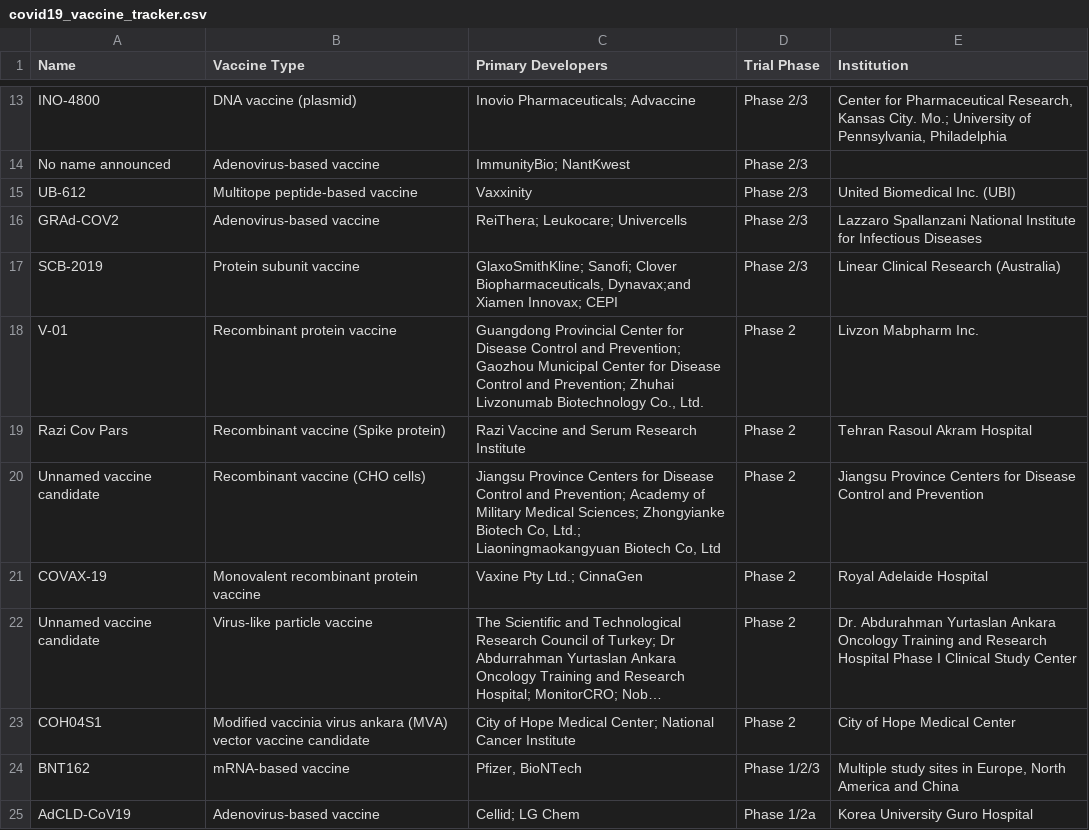
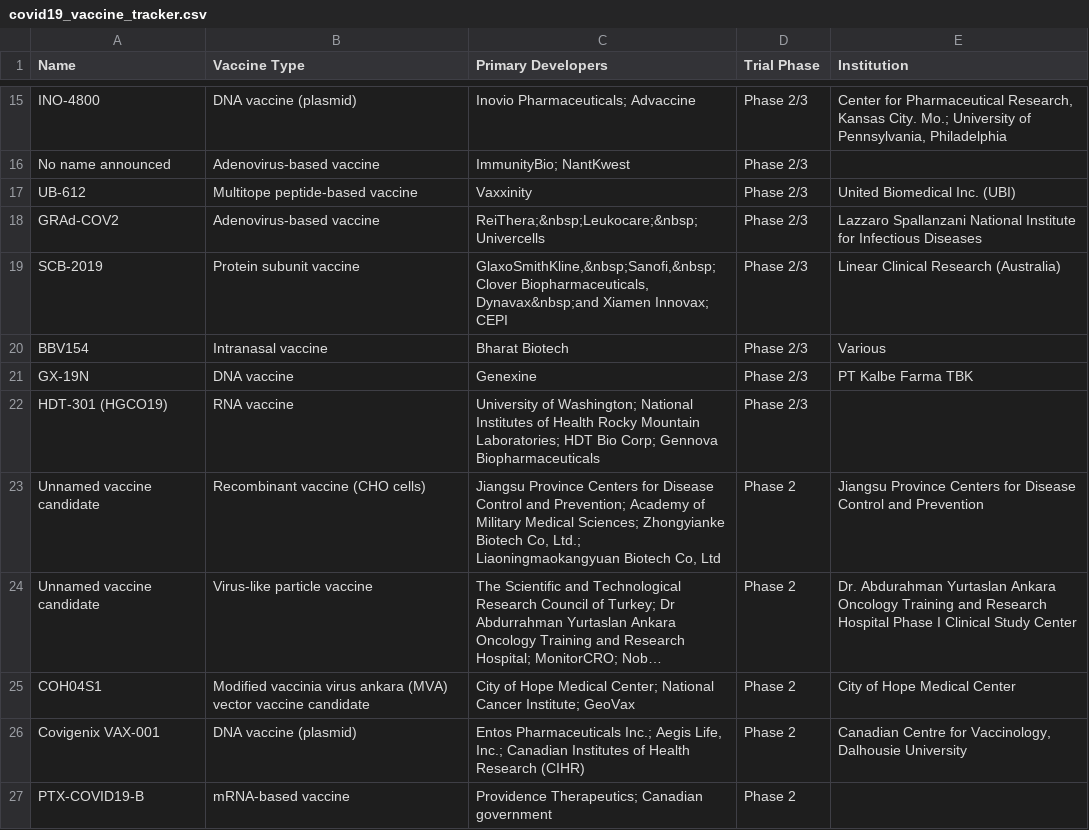
Before and after one commit to joniliu/kitsage-db, a CSV file: covid19_vaccine_tracker.csv, drawn as a sheet; only a part is shown, gaps mark what is left out; the shorter side is filled out with more unchanged rows; long unchanged cells end in …; removed rows and columns are numbered as before the commit, all else as after; the diff covers the shown part only; the diff names each change by its address in the sheet, - before the commit and + after, or states it on an @@ line.

Commit message:
Update covid19_vaccine_tracker.csv

```diff
--- a/covid19_vaccine_tracker.csv
+++ b/covid19_vaccine_tracker.csv
-C18 (Primary Developers): ReiThera; Leukocare; Univercells
+C18 (Primary Developers): ReiThera;&nbsp;Leukocare;&nbsp;Univercells
-C19 (Primary Developers): GlaxoSmithKline; Sanofi; Clover Biopharmaceuticals, Dynavax;and Xiamen Innovax;…
+C19 (Primary Developers): GlaxoSmithKline,&nbsp;Sanofi,&nbsp;Clover Biopharmaceuticals, Dynavax&nbsp;and Xiamen Innovax;…
-row 18: V-01 | Recombinant protein vaccine | Guangdong Provincial Center for Disease Control and Prevention; Gaozhou Municipal Center for Disease Control and Prevention; Zhuhai Livzonumab Biotechnology Co., Ltd. | Phase 2 | Livzon Mabpharm Inc.
-row 19: Razi Cov Pars | Recombinant vaccine (Spike protein) | Razi Vaccine and Serum Research Institute | Phase 2 | Tehran Rasoul Akram Hospital
+row 20: BBV154 | Intranasal vaccine | Bharat Biotech | Phase 2/3 | Various
+row 21: GX-19N | DNA vaccine | Genexine | Phase 2/3 | PT Kalbe Farma TBK
+row 22: HDT-301 (HGCO19) | RNA vaccine | University of Washington; National Institutes of Health Rocky Mountain Laboratories; HDT Bio Corp; Gennova Biopharmaceuticals | Phase 2/3
-row 21: COVAX-19 | Monovalent recombinant protein vaccine | Vaxine Pty Ltd.; CinnaGen | Phase 2 | Royal Adelaide Hospital
-C25 (Primary Developers): …National Cancer Institute
+C25 (Primary Developers): …National Cancer Institute; GeoVax
+row 26: Covigenix VAX-001 | DNA vaccine (plasmid) | Entos Pharmaceuticals Inc.; Aegis Life, Inc.; Canadian Institutes of Health Research (CIHR) | Phase 2 | Canadian Centre for Vaccinology, Dalhousie University
+row 27: PTX-COVID19-B | mRNA-based vaccine | Providence Therapeutics; Canadian government | Phase 2
```
Also changed, not shown: 12 added rows, 11 removed rows and 7 edited cells elsewhere in this file.
